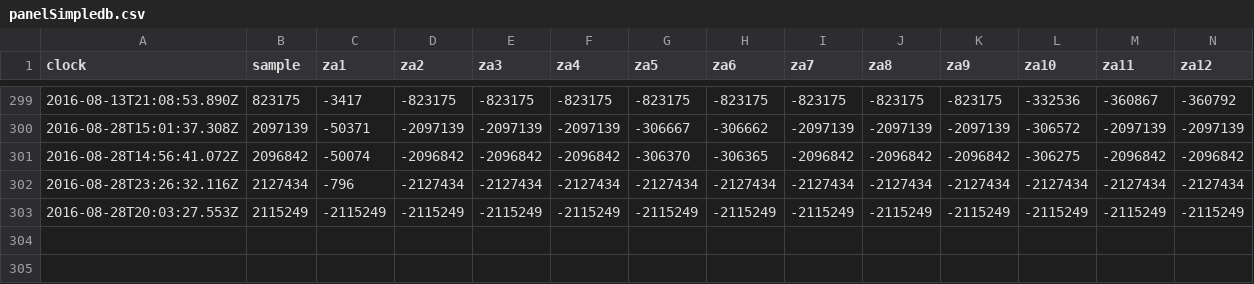
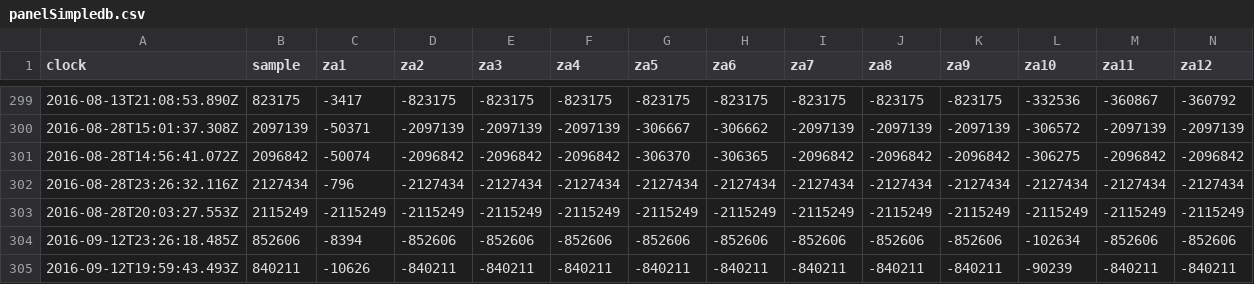
Before and after one commit to goruck/all, a CSV file: R/panelSimpledb.csv, drawn as a sheet; only a part is shown, gaps mark what is left out; rows hold the shown columns only; the diff names each change by its address in the sheet, - before the commit and + after, or states it on an @@ line.

```diff
--- a/R/panelSimpledb.csv
+++ b/R/panelSimpledb.csv
+row 304: 2016-09-12T23:26:18.485Z | 852606 | -8394 | -852606 | -852606 | -852606 | -852606 | -852606 | -852606 | -852606 | -852606 | -102634 | -852606 | -852606
+row 305: 2016-09-12T19:59:43.493Z | 840211 | -10626 | -840211 | -840211 | -840211 | -840211 | -840211 | -840211 | -840211 | -840211 | -90239 | -840211 | -840211
```
